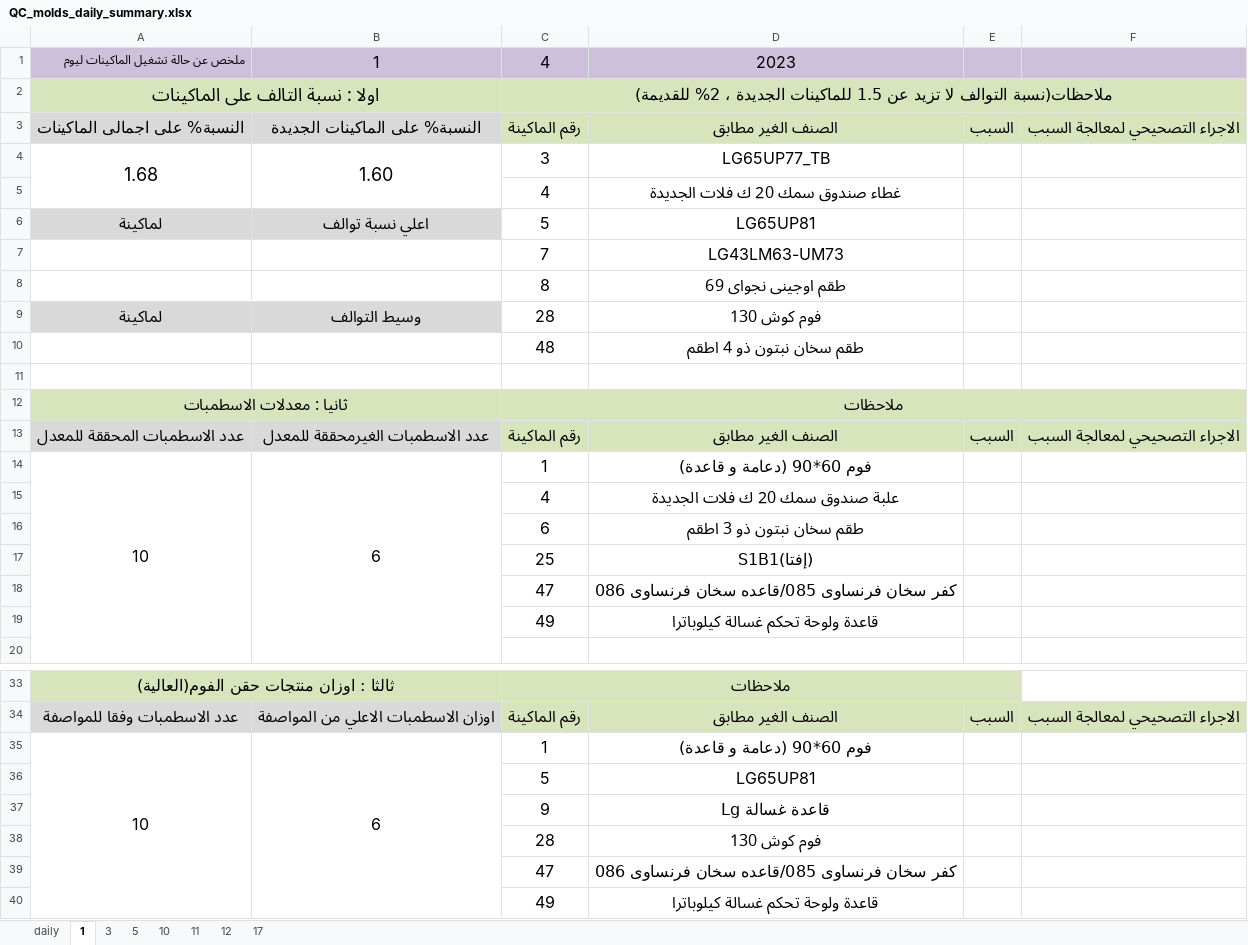
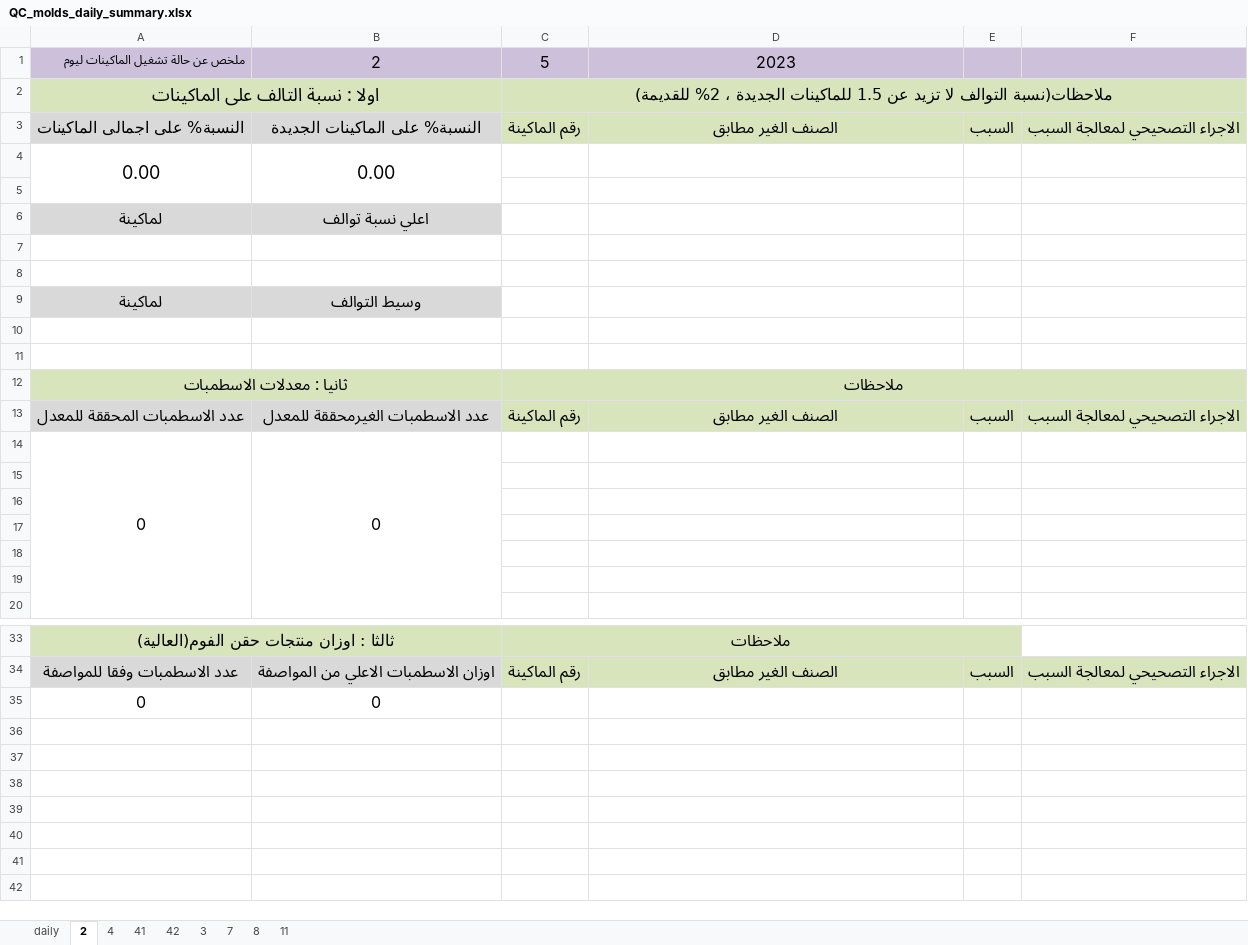
Before and after one commit to esmallah/data_assistant, an Excel workbook: analysis/formats/QC_molds_daily_summary.xlsx, sheet 2, drawn as a sheet; only a part is shown, gaps mark what is left out; values as stored, in another font and other column widths than the file's, no borders; removed rows and columns are numbered as before the commit, all else as after; the diff covers the shown part only; the diff names each change by its address in the sheet, - before the commit and + after, or states it on an @@ line.

```diff
--- a/analysis/formats/QC_molds_daily_summary.xlsx (sheet 2)
+++ b/analysis/formats/QC_molds_daily_summary.xlsx (sheet 2)
-sheet tab: 1
+sheet tab: 2
-sheet tab: 5
+sheet tab: 41
-sheet tab: 10
+sheet tab: 42
-sheet tab: 12
+sheet tab: 7
-sheet tab: 17
+sheet tab: 8
+sheet tab: 4
@@ sheet tab order changed: daily | 2 | 4 | 41 | 42 | 3 | 7 | 8 | 11 @@
-B1: 1
+B1: 2
-C1: 4
+C1: 5
-row 4: 1.68 | 1.60 | 3 | LG65UP77_TB
+row 4: 0.00 | 0.00
-row 5:  |  | 4 | غطاء صندوق سمك 20 ك فلات الجديدة
+row 5: (empty)
-C6: 5
+C6: (empty)
-D6: LG65UP81
+D6: (empty)
-row 7:  |  | 7 | LG43LM63-UM73
+row 7: (empty)
-row 8:  |  | 8 | طقم اوجينى نجواى 69
+row 8: (empty)
-C9: 28
+C9: (empty)
-D9: فوم كوش 130
+D9: (empty)
-row 10:  |  | 48 | طقم سخان نبتون ذو 4 اطقم
+row 10: (empty)
-row 14: 10 | 6 | 1 | فوم 60*90 (دعامة و قاعدة)
+row 14: 0 | 0
-row 15:  |  | 4 | علبة صندوق سمك 20 ك فلات الجديدة
+row 15: (empty)
-row 16:  |  | 6 | طقم سخان نبتون ذو 3 اطقم
+row 16: (empty)
-row 17:  |  | 25 | (إفتا)S1B1
+row 17: (empty)
-row 18:  |  | 47 | كفر سخان فرنساوى 085/قاعده سخان فرنساوى 086
+row 18: (empty)
-row 19:  |  | 49 | قاعدة ولوحة تحكم غسالة كيلوباترا
+row 19: (empty)
-row 35: 10 | 6 | 1 | فوم 60*90 (دعامة و قاعدة)
-row 36:  |  | 5 | LG65UP81
-row 37:  |  | 9 | قاعدة غسالة Lg
-row 38:  |  | 28 | فوم كوش 130
-row 39:  |  | 47 | كفر سخان فرنساوى 085/قاعده سخان فرنساوى 086
-row 40:  |  | 49 | قاعدة ولوحة تحكم غسالة كيلوباترا
+row 35: 0 | 0
```
Also changed, not shown: 1 added row and 1 removed row elsewhere in this sheet, sheet 8, sheet 3, sheet 42, sheet 7, sheet 11, sheet 41, analysis/formats/QC_molds_daily_archive.xlsx, analysis/formats/QC_molds_monthly_until.xlsx, 21 other files.
